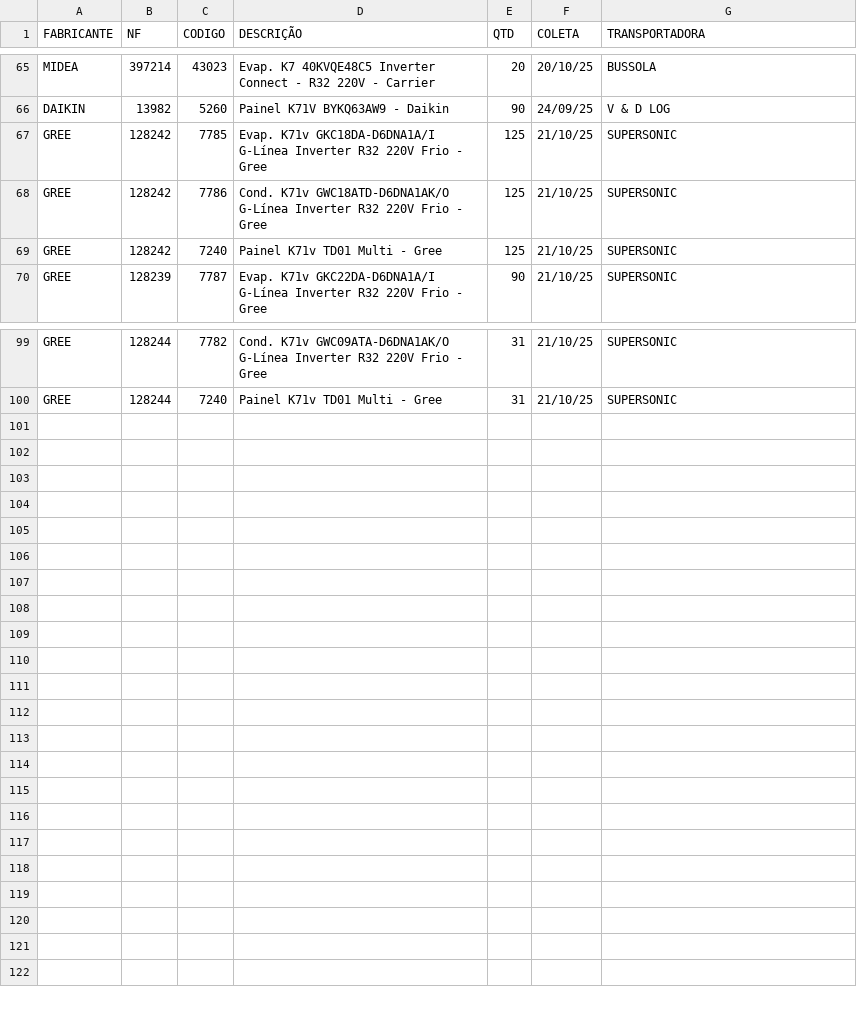
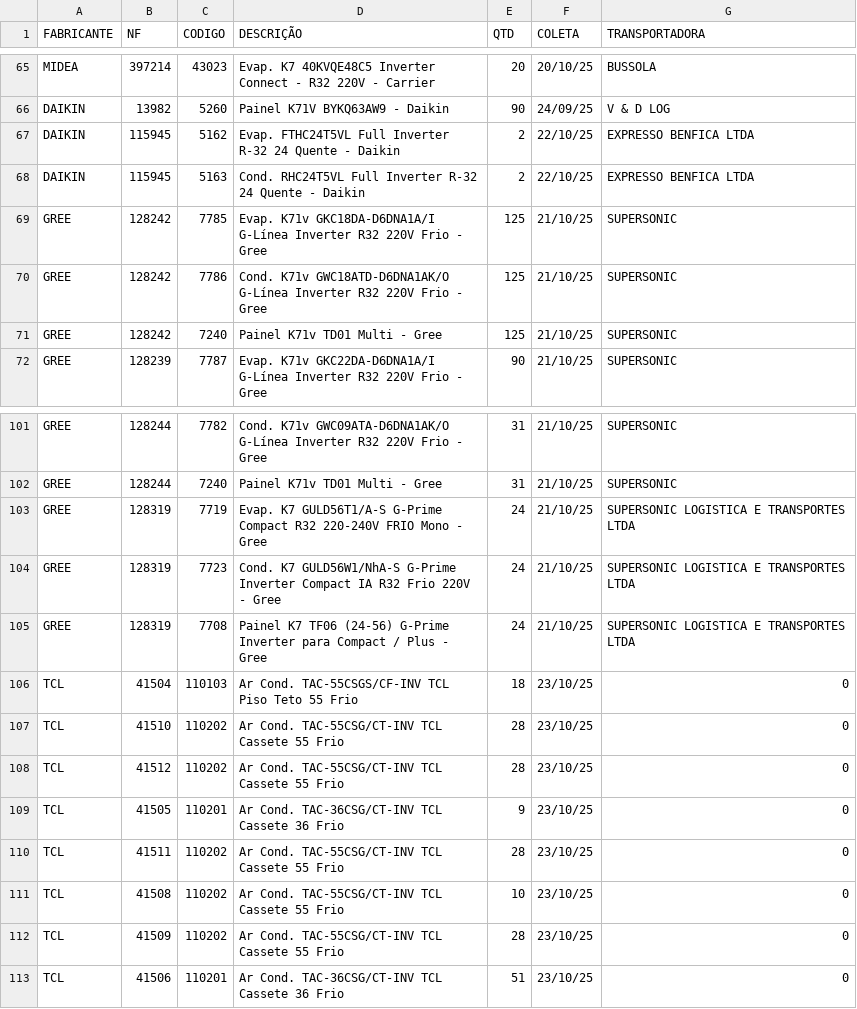
Before and after one commit to discomerciologistica/agendamentos, a CSV file: nfsfaturadassemagendamento.csv, drawn as a sheet; only a part is shown, gaps mark what is left out.

Commit message:
Update nfsfaturadassemagendamento.csv

```diff
--- a/nfsfaturadassemagendamento.csv
+++ b/nfsfaturadassemagendamento.csv
@@ -66,2 +66,4 @@ MIDEA,397214,43023,Evap. K7 40KVQE48C5 Inverter Connect - R32 220V - Carrier,20,
 DAIKIN,13982,5260,Painel K71V BYKQ63AW9  - Daikin,90,24/09/25,V & D LOG
+DAIKIN,115945,5162,Evap. FTHC24T5VL Full Inverter R-32  24 Quente - Daikin,2,22/10/25,EXPRESSO BENFICA LTDA
+DAIKIN,115945,5163,Cond. RHC24T5VL Full Inverter R-32  24 Quente - Daikin,2,22/10/25,EXPRESSO BENFICA LTDA
 GREE,128242,7785,Evap. K71v GKC18DA-D6DNA1A/I G-Línea Inverter  R32 220V Frio - Gree,125,21/10/25,SUPERSONIC
@@ -100 +102,12 @@ GREE,128244,7782,Cond. K71v GWC09ATA-D6DNA1AK/O G-Línea Inverter R32 220V Frio
 GREE,128244,7240,Painel K71v TD01 Multi - Gree,31,21/10/25,SUPERSONIC
+GREE,128319,7719,Evap. K7 GULD56T1/A-S G-Prime Compact R32 220-240V FRIO Mono - Gree,24,21/10/25,SUPERSONIC LOGISTICA E TRANSPORTES LTDA
+GREE,128319,7723,Cond. K7 GULD56W1/NhA-S G-Prime Inverter Compact IA R32 Frio 220V - Gree,24,21/10/25,SUPERSONIC LOGISTICA E TRANSPORTES LTDA
+GREE,128319,7708,Painel K7 TF06 (24-56) G-Prime Inverter para Compact / Plus - Gree,24,21/10/25,SUPERSONIC LOGISTICA E TRANSPORTES LTDA
+TCL,41504,110103,Ar Cond. TAC-55CSGS/CF-INV TCL Piso Teto  55 Frio,18,23/10/25,0
+TCL,41510,110202,Ar Cond. TAC-55CSG/CT-INV TCL Cassete  55 Frio,28,23/10/25,0
+TCL,41512,110202,Ar Cond. TAC-55CSG/CT-INV TCL Cassete  55 Frio,28,23/10/25,0
+TCL,41505,110201,Ar Cond. TAC-36CSG/CT-INV TCL Cassete  36 Frio,9,23/10/25,0
+TCL,41511,110202,Ar Cond. TAC-55CSG/CT-INV TCL Cassete  55 Frio,28,23/10/25,0
+TCL,41508,110202,Ar Cond. TAC-55CSG/CT-INV TCL Cassete  55 Frio,10,23/10/25,0
+TCL,41509,110202,Ar Cond. TAC-55CSG/CT-INV TCL Cassete  55 Frio,28,23/10/25,0
+TCL,41506,110201,Ar Cond. TAC-36CSG/CT-INV TCL Cassete  36 Frio,51,23/10/25,0
```
